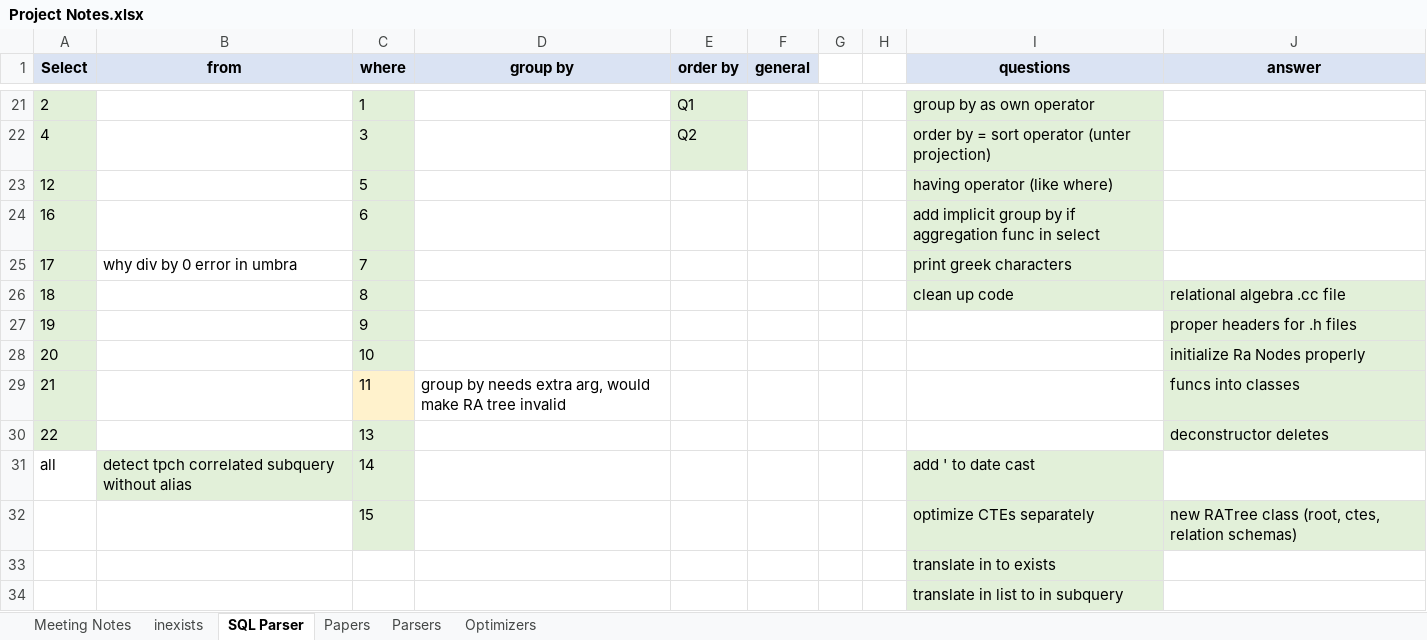
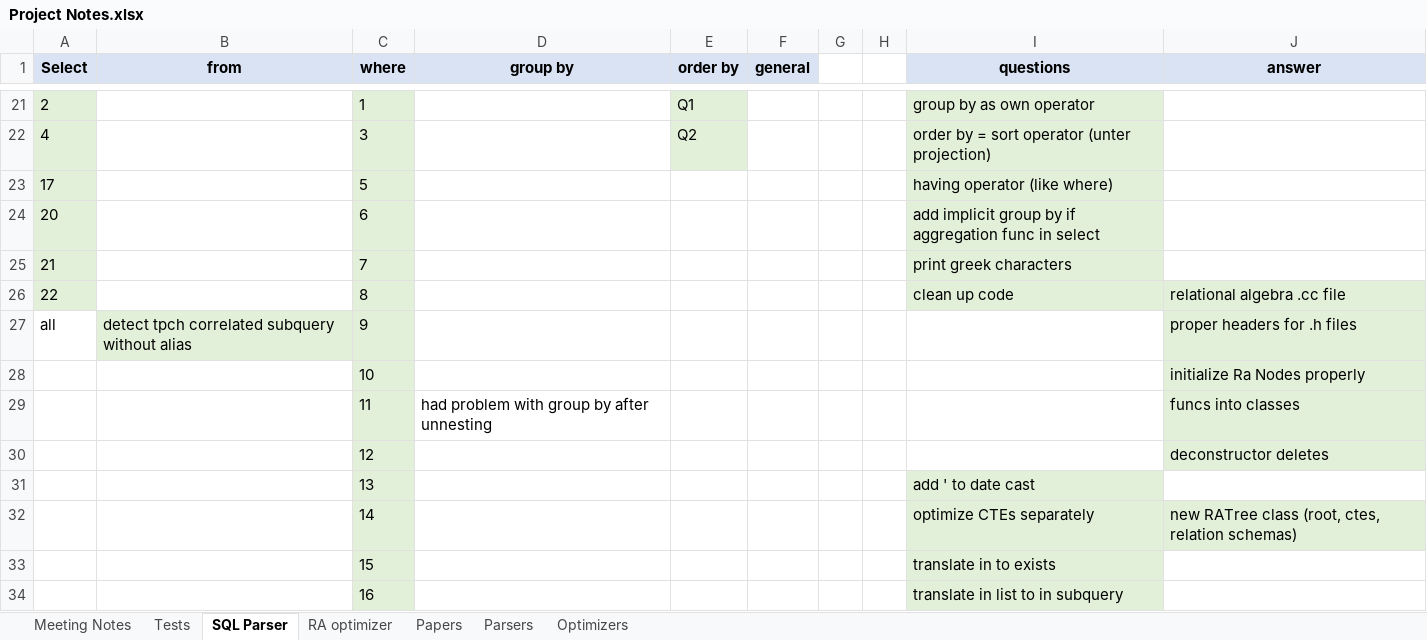
Before and after one commit to thomasglas/sql_optimizer, an Excel workbook: GuidedResearch/Project Notes.xlsx, sheet SQL Parser, drawn as a sheet; only a part is shown, gaps mark what is left out; values as stored, in another font and other column widths than the file's, no borders; removed rows and columns are numbered as before the commit, all else as after; the diff covers the shown part only; the diff names each change by its address in the sheet, - before the commit and + after, or states it on an @@ line.

Commit message:
decorrelate simply correlated exists to in

```diff
--- a/GuidedResearch/Project Notes.xlsx (sheet SQL Parser)
+++ b/GuidedResearch/Project Notes.xlsx (sheet SQL Parser)
-sheet tab: inexists
+sheet tab: Tests
+sheet tab: RA optimizer
-A23 (Select): 12
+A23 (Select): 17
-A24 (Select): 16
+A24 (Select): 20
-A25 (Select): 17
+A25 (Select): 21
-B25 (from): why div by 0 error in umbra
+B25 (from): (empty)
-A26 (Select): 18
+A26 (Select): 22
-A27 (Select): 19
+A27 (Select): all
-A27:A29 fill: #E2F0D9
+A27:A29 fill: none
-B27 (from): (empty)
+B27 (from): detect tpch correlated subquery without alias
-B27 fill: none
+B27 fill: #E2F0D9
-A28 (Select): 20
+A28 (Select): (empty)
-A29 (Select): 21
+A29 (Select): (empty)
-C29 fill: #FFF2CC
+C29 fill: #E2F0D9
-D29 (group by): group by needs extra arg, would make RA tree invalid
+D29 (group by): had problem with group by after unnesting
+row 30:  |  | 12 |  |  |  |  |  |  | deconstructor deletes
-A31 (Select): 22
+A31 (Select): (empty)
-A31 fill: #E2F0D9
+A31 fill: none
-I31 (questions): (empty)
+I31 (questions): add ' to date cast
-I31 fill: none
+I31 fill: #E2F0D9
-J31 (answer): deconstructor deletes
+J31 (answer): (empty)
-J31 fill: #E2F0D9
+J31 fill: none
-A32 (Select): all
+A32 (Select): (empty)
-B32 (from): detect tpch correlated subquery without alias
+B32 (from): (empty)
-B32 fill: #E2F0D9
+B32 fill: none
-I32 (questions): add ' to date cast
+I32 (questions): optimize CTEs separately
-J32 (answer): (empty)
+J32 (answer): new RATree class (root, ctes, relation schemas)
-J32 fill: none
+J32 fill: #E2F0D9
-I33 (questions): optimize CTEs separately
+I33 (questions): translate in to exists
-J33 (answer): new RATree class (root, ctes, relation schemas)
+J33 (answer): (empty)
-J33 fill: #E2F0D9
+J33 fill: none
-row 33:  |  |  |  |  |  |  |  | translate in to exists
-C34 (where): (empty)
+C34 (where): 16
-C34 fill: none
+C34 fill: #E2F0D9
```
Also changed, not shown: 4 added rows, 3 edited cells and cell formats elsewhere in this sheet, sheet Tests, 10 other files.
